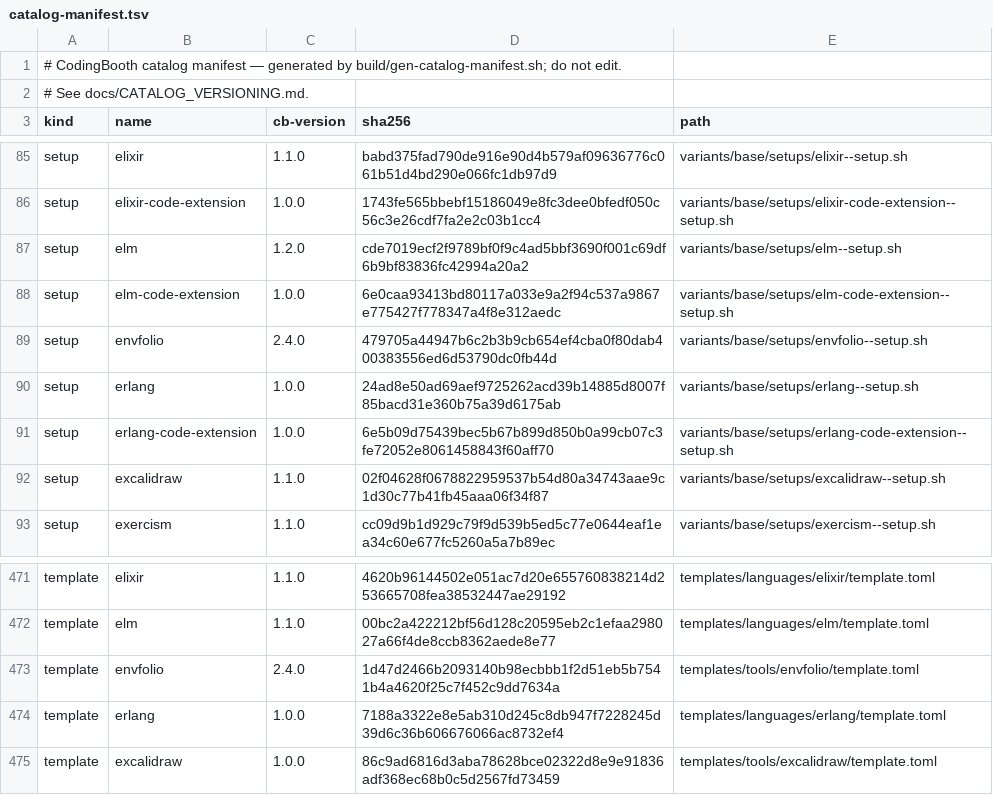
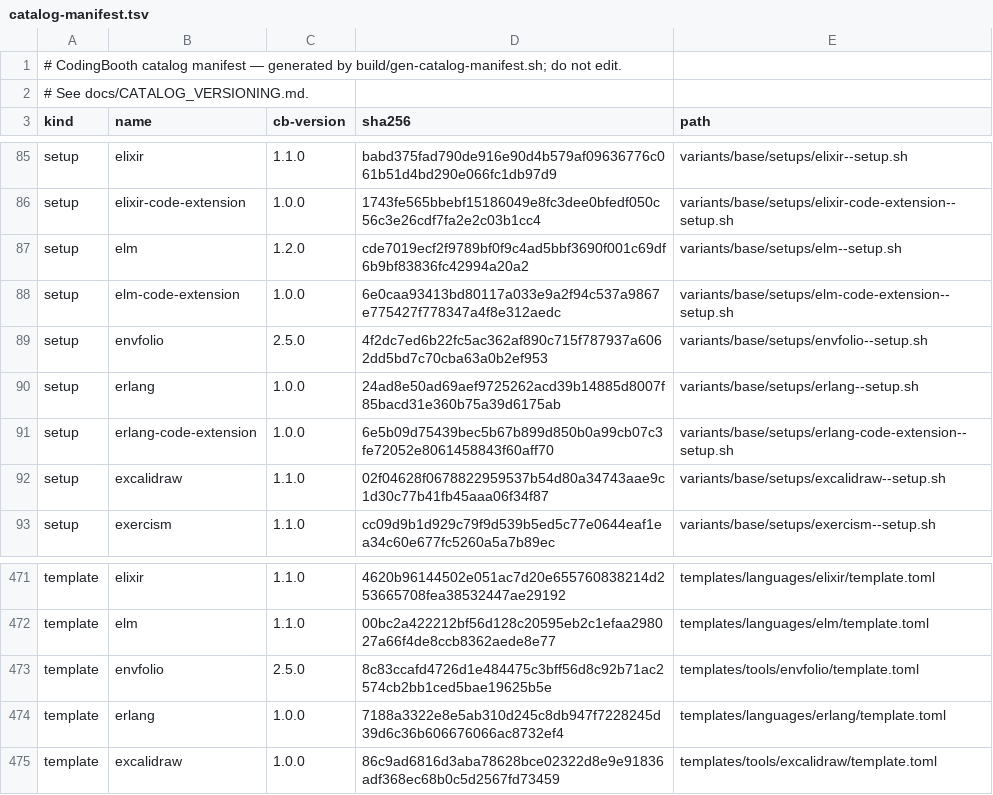
Before and after one commit to NawaMan/CodingBooth, a TSV file: build/catalog-manifest.tsv, drawn as a sheet; only a part is shown, gaps mark what is left out.

```diff
--- a/build/catalog-manifest.tsv
+++ b/build/catalog-manifest.tsv
@@ -88,3 +88,3 @@ setup	elm	1.2.0	cde7019ecf2f9789bf0f9c4ad5bbf3690f001c69df6b9bf83836fc42994a20a2
 setup	elm-code-extension	1.0.0	6e0caa93413bd80117a033e9a2f94c537a9867e775427f778347a4f8e312aedc	variants/base/setups/elm-code-extension--setup.sh
-setup	envfolio	2.4.0	479705a44947b6c2b3b9cb654ef4cba0f80dab400383556ed6d53790dc0fb44d	variants/base/setups/envfolio--setup.sh
+setup	envfolio	2.5.0	4f2dc7ed6b22fc5ac362af890c715f787937a6062dd5bd7c70cba63a0b2ef953	variants/base/setups/envfolio--setup.sh
 setup	erlang	1.0.0	24ad8e50ad69aef9725262acd39b14885d8007f85bacd31e360b75a39d6175ab	variants/base/setups/erlang--setup.sh
@@ -472,3 +472,3 @@ template	elixir	1.1.0	4620b96144502e051ac7d20e655760838214d253665708fea38532447a
 template	elm	1.1.0	00bc2a422212bf56d128c20595eb2c1efaa298027a66f4de8ccb8362aede8e77	templates/languages/elm/template.toml
-template	envfolio	2.4.0	1d47d2466b2093140b98ecbbb1f2d51eb5b7541b4a4620f25c7f452c9dd7634a	templates/tools/envfolio/template.toml
+template	envfolio	2.5.0	8c83ccafd4726d1e484475c3bff56d8c92b71ac2574cb2bb1ced5bae19625b5e	templates/tools/envfolio/template.toml
 template	erlang	1.0.0	7188a3322e8e5ab310d245c8db947f7228245d39d6c36b606676066ac8732ef4	templates/languages/erlang/template.toml
```
Also changed, not shown: 3 other files.
